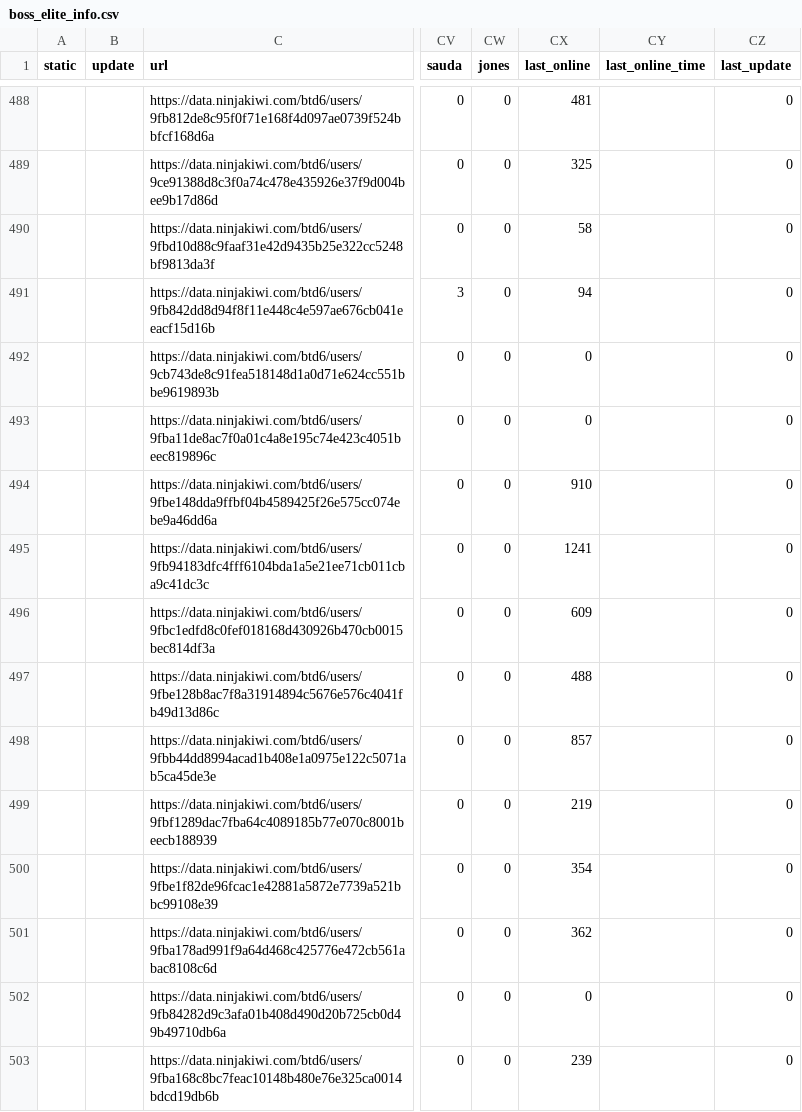
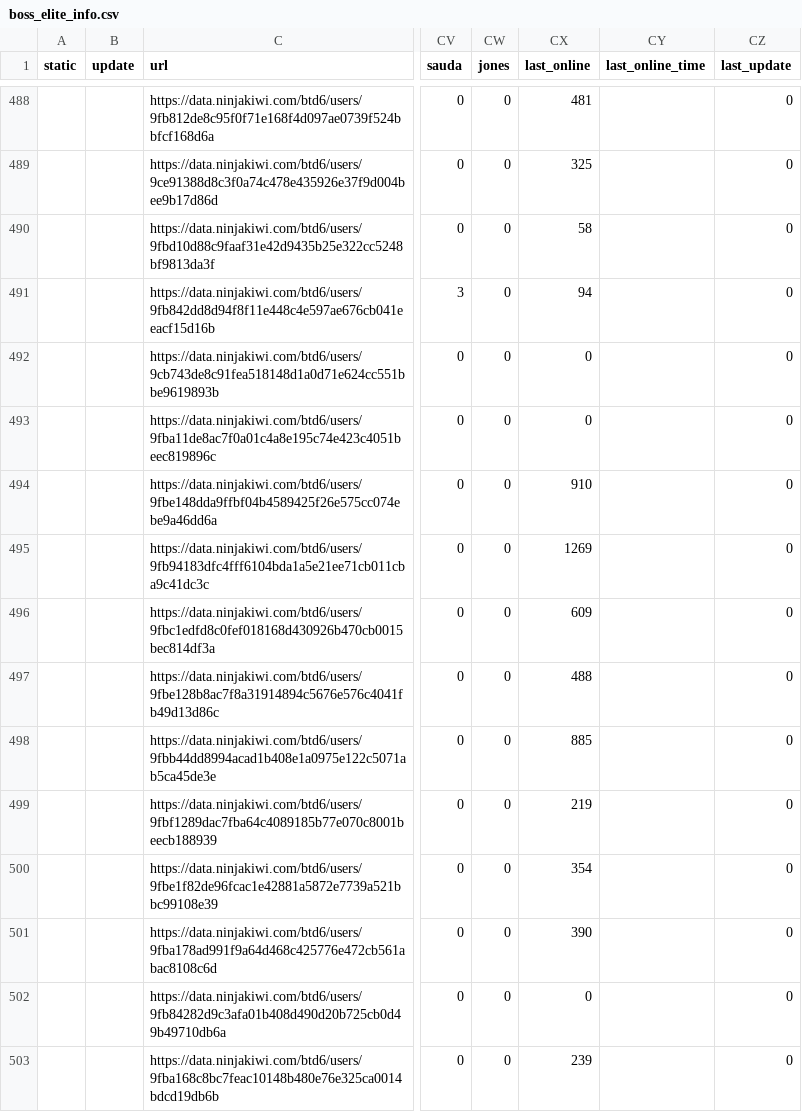
Before and after one commit to ducanup01/btd6boss, a CSV file: boss_elite_info.csv, drawn as a sheet; only a part is shown, gaps mark what is left out; the diff covers the shown part only; the diff names each change by its address in the sheet, - before the commit and + after, or states it on an @@ line.

Commit message:
automatic updater

```diff
--- a/boss_elite_info.csv
+++ b/boss_elite_info.csv
-CX495 (last_online): 1241
+CX495 (last_online): 1269
-CX498 (last_online): 857
+CX498 (last_online): 885
-CX501 (last_online): 362
+CX501 (last_online): 390
```
Also changed, not shown: 59 edited cells elsewhere in this file, 1 other file.
